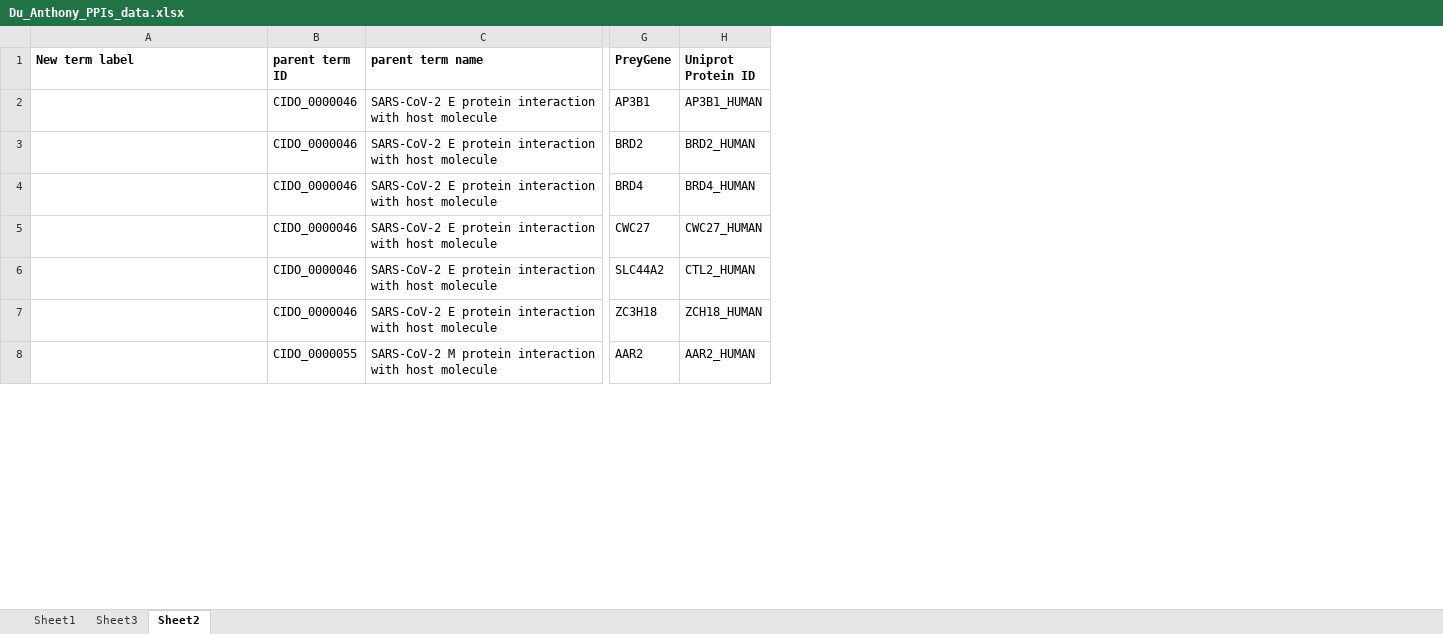
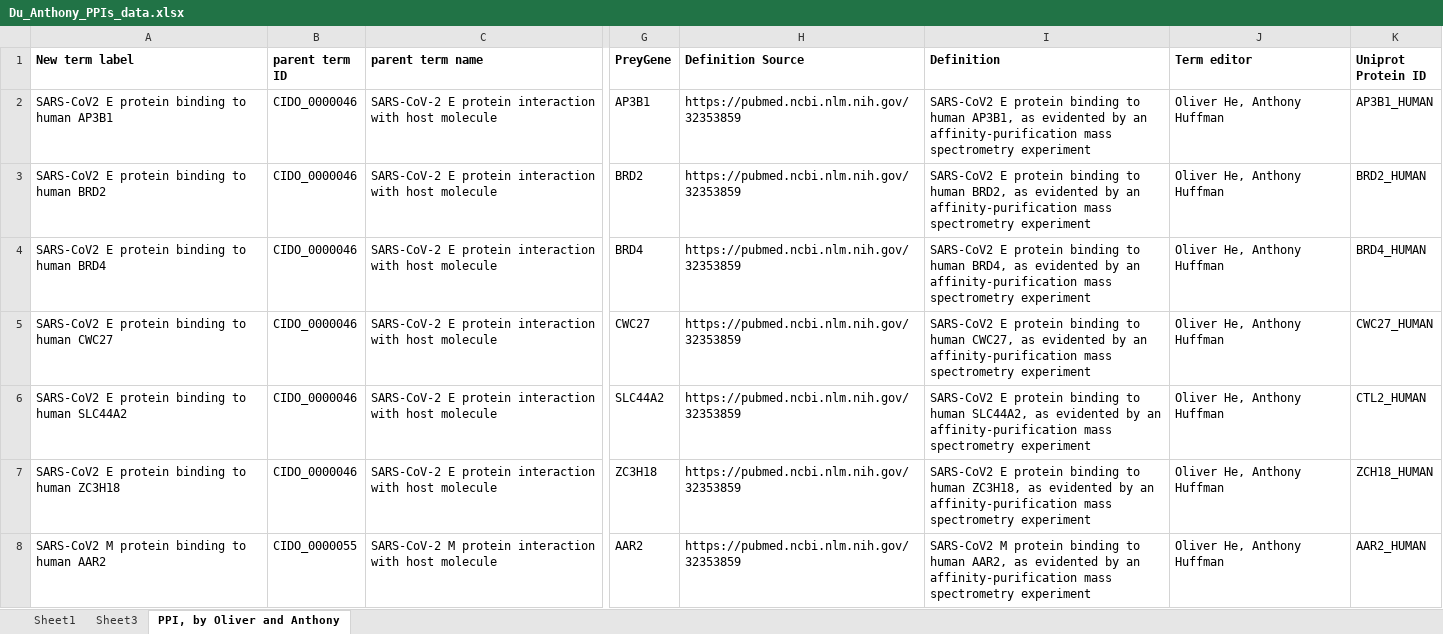
Before and after one commit to CIDO-ontology/cido, an Excel workbook: src/ontology/Ontorat input/Jinyang Du Ontorat/Du_Anthony_PPIs_data.xlsx, sheet PPI, by Oliver and Anthony, drawn as a sheet; only a part is shown, gaps mark what is left out; values as stored, in another font and other column widths than the file's, no borders; the diff covers the shown part only; the diff names each change by its address in the sheet, - before the commit and + after, or states it on an @@ line.

Commit message:
Update PPI data

```diff
--- a/src/ontology/Ontorat input/Jinyang Du Ontorat/Du_Anthony_PPIs_data.xlsx (sheet PPI, by Oliver and Anthony)
+++ b/src/ontology/Ontorat input/Jinyang Du Ontorat/Du_Anthony_PPIs_data.xlsx (sheet PPI, by Oliver and Anthony)
-sheet tab: Sheet2
+sheet tab: PPI, by Oliver and Anthony
+column H (Definition Source), rows 2-8: all https://pubmed.ncbi.nlm.nih.gov/32353859
+column I (Definition), rows 2-8: SARS-CoV2 E protein binding to human AP3B1, as evidented by an affinity-purification mass spectrometry experiment | SARS-CoV2 E protein binding to human BRD2, as evidented by an affinity-purification mass spectrometry experiment | SARS-CoV2 E protein binding to human BRD4, as evidented by an affinity-purification mass spectrometry experiment | SARS-CoV2 E protein binding to human CWC27, as evidented by an affinity-purification mass spectrometry experiment | SARS-CoV2 E protein binding to human SLC44A2, as evidented by an affinity-purification mass spectrometry experiment | SARS-CoV2 E protein binding to human ZC3H18, as evidented by an affinity-purification mass spectrometry experiment | SARS-CoV2 M protein binding to human AAR2, as evidented by an affinity-purification mass spectrometry experiment
+column J (Term editor), rows 2-8: all Oliver He, Anthony Huffman
-A2 (New term label): (empty)
+A2 (New term label): SARS-CoV2 E protein binding to human AP3B1
-A3 (New term label): (empty)
+A3 (New term label): SARS-CoV2 E protein binding to human BRD2
-A4 (New term label): (empty)
+A4 (New term label): SARS-CoV2 E protein binding to human BRD4
-A5 (New term label): (empty)
+A5 (New term label): SARS-CoV2 E protein binding to human CWC27
-A6 (New term label): (empty)
+A6 (New term label): SARS-CoV2 E protein binding to human SLC44A2
-A7 (New term label): (empty)
+A7 (New term label): SARS-CoV2 E protein binding to human ZC3H18
-A8 (New term label): (empty)
+A8 (New term label): SARS-CoV2 M protein binding to human AAR2
```
Also changed, not shown: 485 edited cells elsewhere in this sheet, 2 other files.
